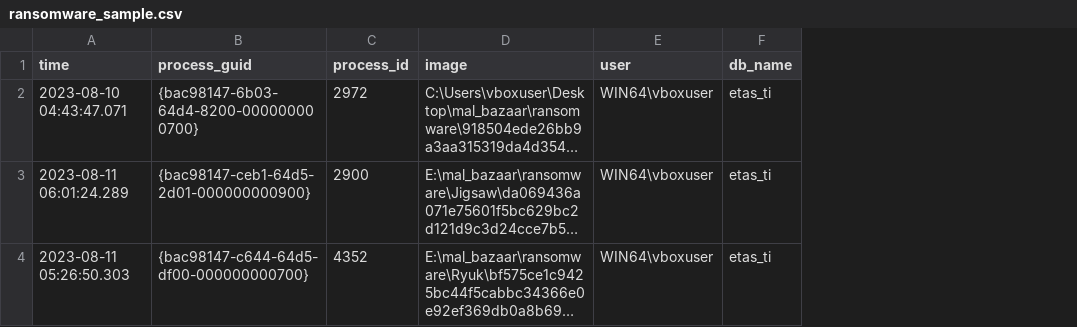
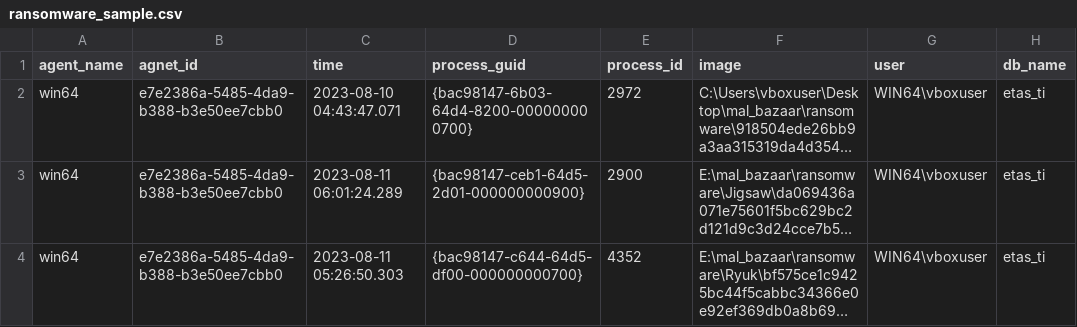
Before and after one commit to dongju93/extract-ti-from-reports, a CSV file: output/samples/ransomware_sample.csv, drawn as a sheet; only a part is shown; long unchanged cells end in …; the diff names each change by its address in the sheet, - before the commit and + after, or states it on an @@ line.

Commit message:
sample update

```diff
--- a/output/samples/ransomware_sample.csv
+++ b/output/samples/ransomware_sample.csv
+column A (agent_name), rows 2-4: all win64
+column B (agnet_id), rows 2-4: all e7e2386a-5485-4da9-b388-b3e50ee7cbb0
```
Also changed, not shown: output/samples/bootkit_sample.csv, output/samples/rootkit_sample.csv, 2 other files.
